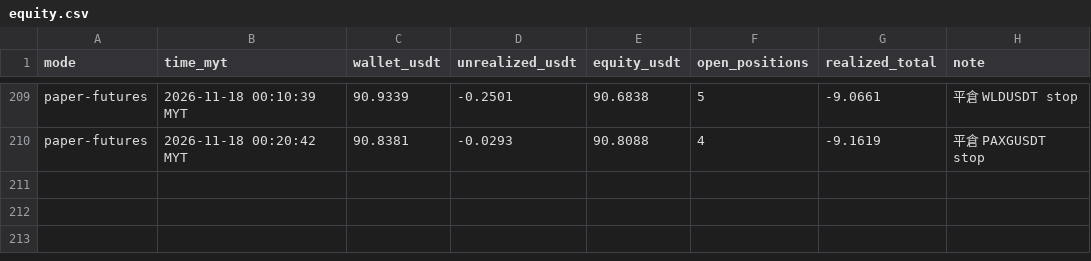
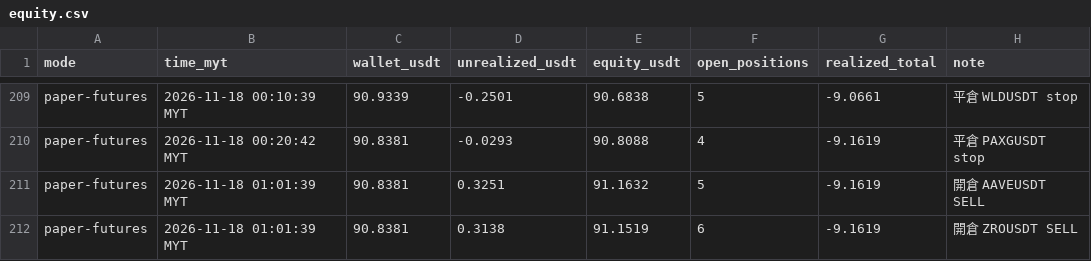
Before and after one commit to allenzeng060-lgtm/trade-dashboard, a CSV file: data/ledgers/trading-journal/futures_hf15m/equity.csv, drawn as a sheet; only a part is shown, gaps mark what is left out; the diff names each change by its address in the sheet, - before the commit and + after, or states it on an @@ line.

```diff
--- a/data/ledgers/trading-journal/futures_hf15m/equity.csv
+++ b/data/ledgers/trading-journal/futures_hf15m/equity.csv
+row 211: paper-futures | 2026-11-18 01:01:39 MYT | 90.8381 | 0.3251 | 91.1632 | 5 | -9.1619 | 開倉 AAVEUSDT SELL
+row 212: paper-futures | 2026-11-18 01:01:39 MYT | 90.8381 | 0.3138 | 91.1519 | 6 | -9.1619 | 開倉 ZROUSDT SELL
```
Also changed, not shown: data/ledgers/trading-journal/futures_1h/equity.csv, 22 other files.
